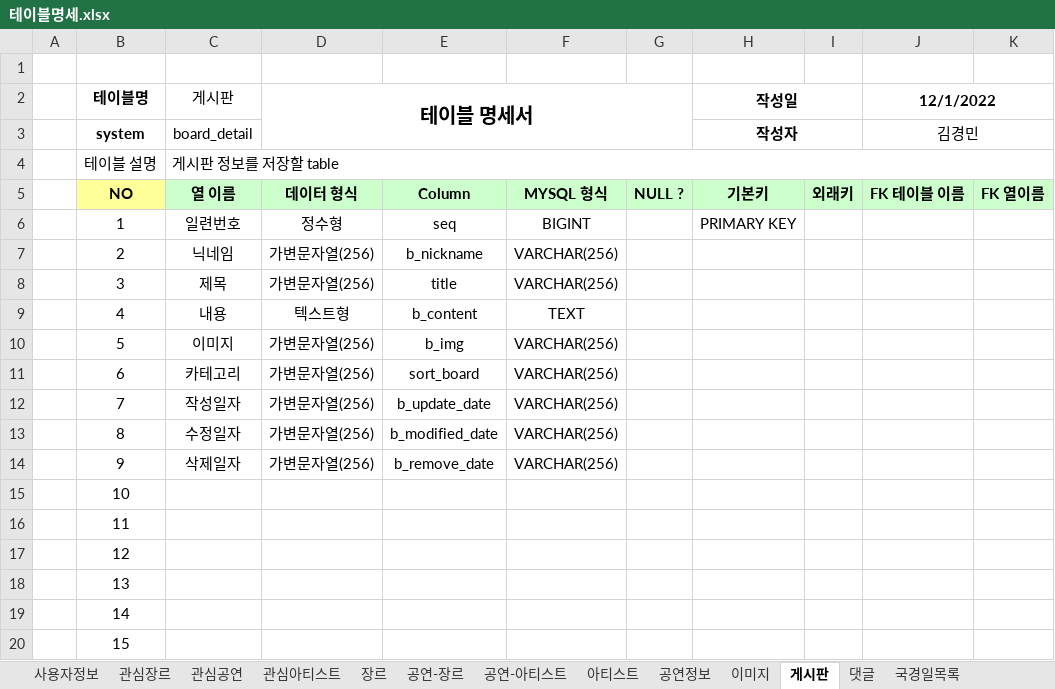
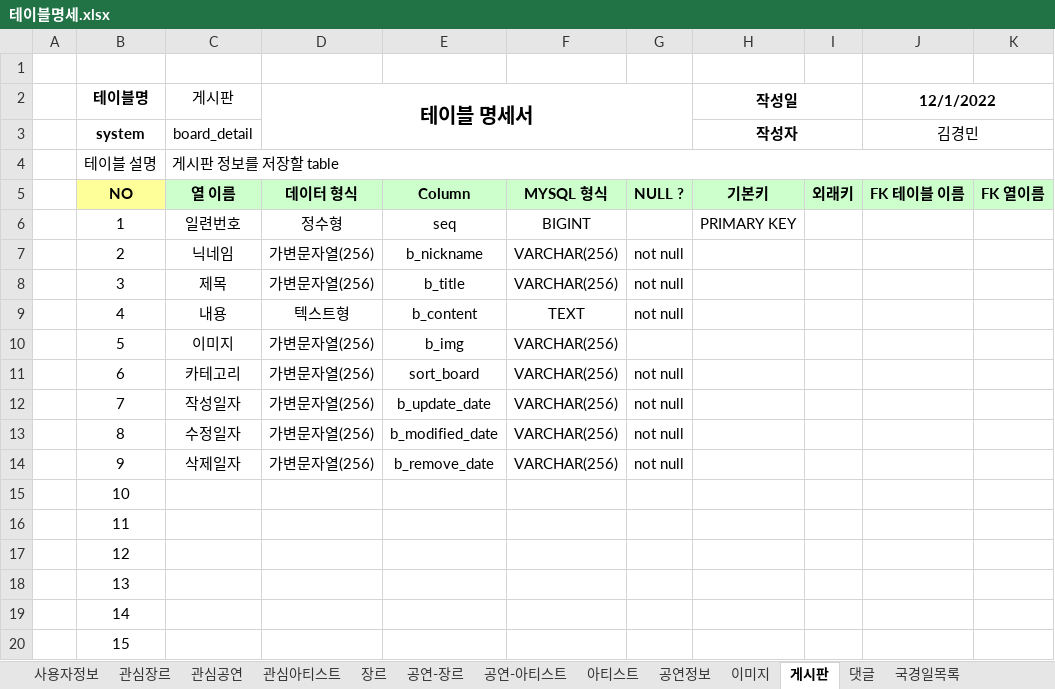
Before and after one commit to Preznt/Tiget, an Excel workbook: document/테이블명세.xlsx, sheet 게시판, drawn as a sheet; only a part is shown; values as stored, in another font and other column widths than the file's, no borders; the diff names each change by its address in the sheet, - before the commit and + after, or states it on an @@ line.

```diff
--- a/document/테이블명세.xlsx (sheet 게시판)
+++ b/document/테이블명세.xlsx (sheet 게시판)
-G7:G9: (empty)
+G7:G9: not null
-E8: title
+E8: b_title
-G11:G14: (empty)
+G11:G14: not null
```
Also changed, not shown: 5 other files.
